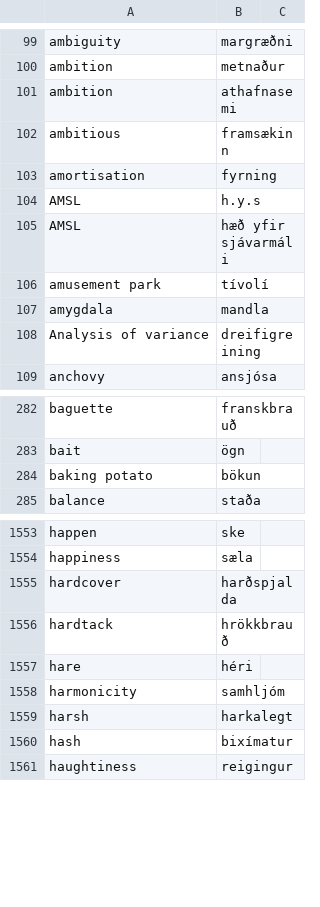
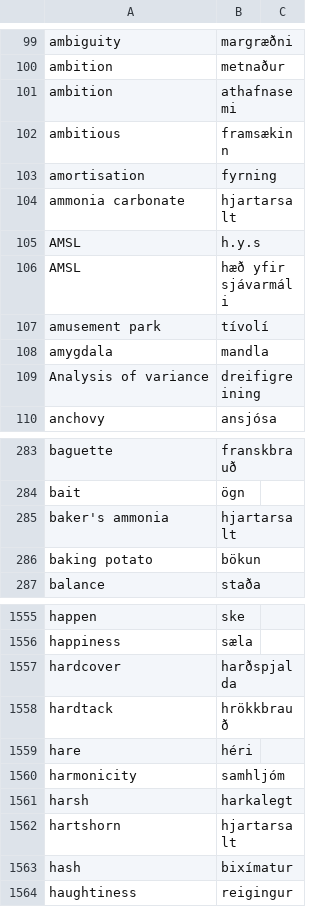
Before and after one commit to judyfong/dictionary, a CSV file: general.csv, drawn as a sheet; only a part is shown, gaps mark what is left out.

Commit message:
Update general.csv

```diff
--- a/general.csv
+++ b/general.csv
@@ -103,2 +103,3 @@ ambitious,framsækinn
 amortisation,fyrning
+ammonia carbonate,hjartarsalt
 AMSL,h.y.s
@@ -283,2 +284,3 @@ baguette,franskbrauð
 bait,ögn
+baker's ammonia,hjartarsalt
 baking potato,bökun
@@ -1559,2 +1561,3 @@ harmonicity,samhljóm
 harsh,harkalegt
+hartshorn,hjartarsalt
 hash,bixímatur
```
